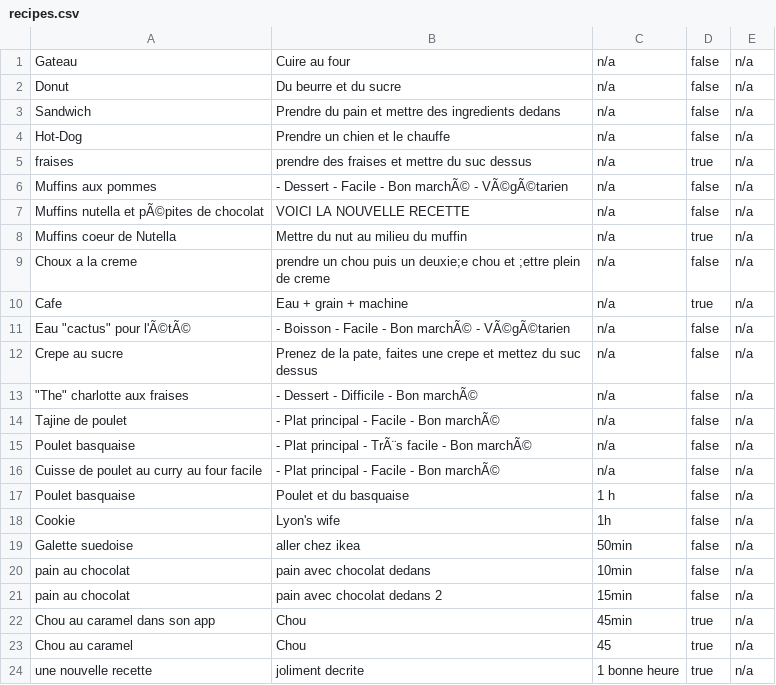
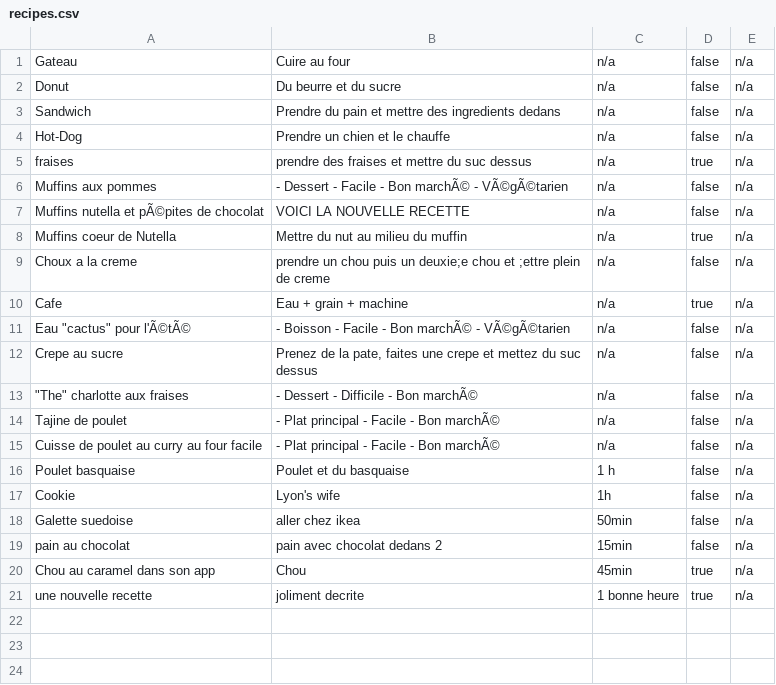
Before and after one commit to vctrdlnn/cookbook-sinatra, a CSV file: lib/recipes.csv, drawn as a sheet; the diff names each change by its address in the sheet, - before the commit and + after, or states it on an @@ line.

Commit message:
small change on list/add/delete

```diff
--- a/lib/recipes.csv
+++ b/lib/recipes.csv
-row 15: Poulet basquaise | - Plat principal - TrÃ¨s facile - Bon marchÃ© | n/a | false | n/a
-row 20: pain au chocolat | pain avec chocolat dedans | 10min | false | n/a
-row 23: Chou au caramel | Chou | 45 | true | n/a
```
